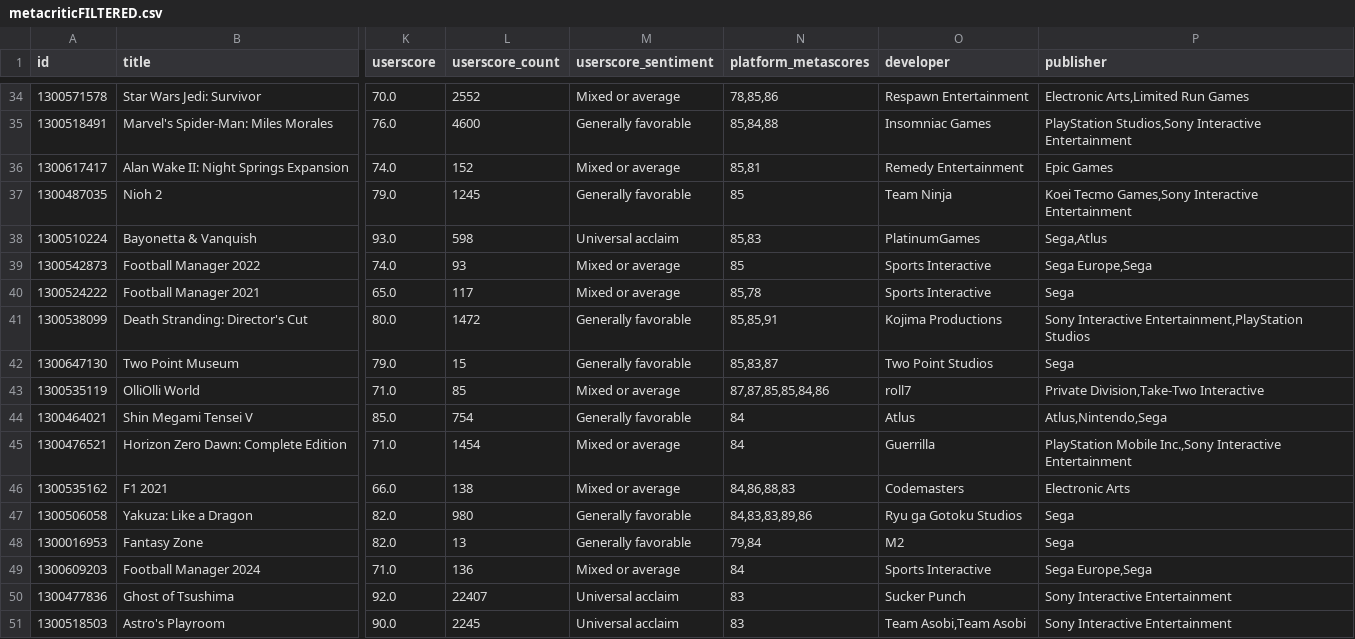
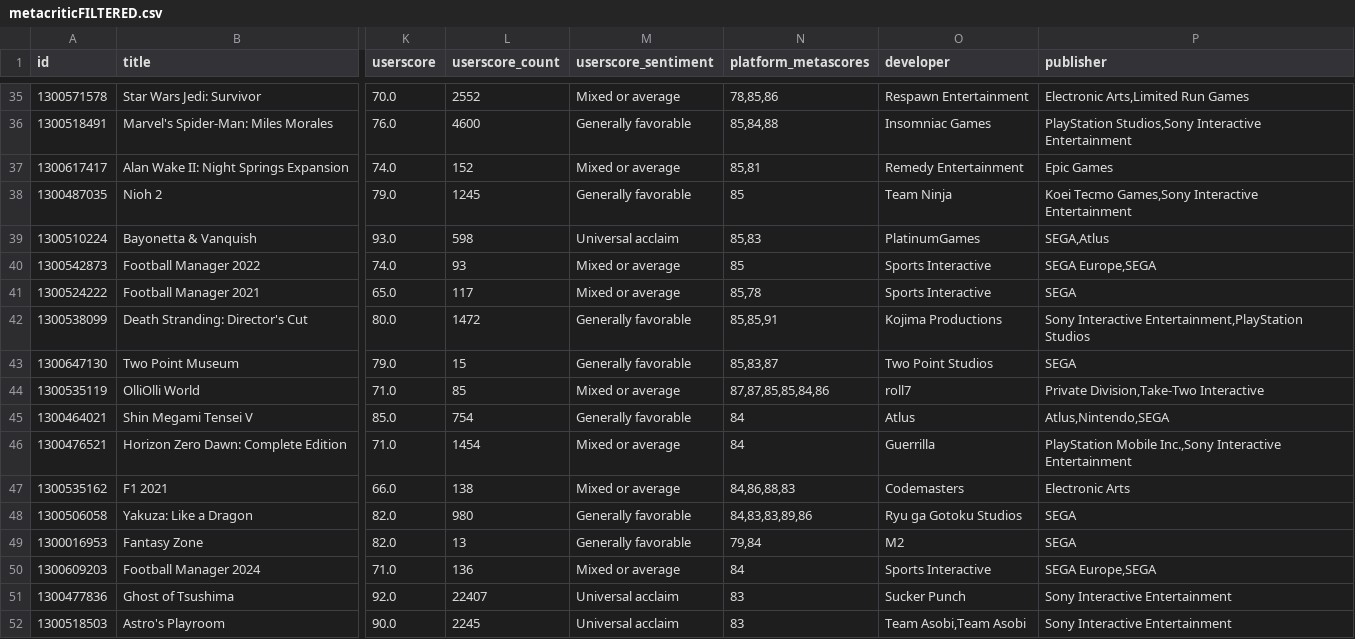
Before and after one commit to tg329/videogames, a CSV file: datasets/metacriticFILTERED.csv, drawn as a sheet; only a part is shown, gaps mark what is left out; addresses are those after the commit; the diff covers the shown part only; the diff names each change by its address in the sheet, - before the commit and + after, or states it on an @@ line.

Commit message:
add consistent company names to the datasets

```diff
--- a/datasets/metacriticFILTERED.csv
+++ b/datasets/metacriticFILTERED.csv
-P39 (publisher): Sega,Atlus
+P39 (publisher): SEGA,Atlus
-P40 (publisher): Sega Europe,Sega
+P40 (publisher): SEGA Europe,SEGA
-P41 (publisher): Sega
+P41 (publisher): SEGA
-P43 (publisher): Sega
+P43 (publisher): SEGA
-P45 (publisher): Atlus,Nintendo,Sega
+P45 (publisher): Atlus,Nintendo,SEGA
-P48:P49 (publisher): Sega
+P48:P49 (publisher): SEGA
-P50 (publisher): Sega Europe,Sega
+P50 (publisher): SEGA Europe,SEGA
```
Also changed, not shown: 5 added rows and 75 edited cells elsewhere in this file, datasets/all-layoffs.csv, datasets/majorlayoffs.csv, 1 other file.
